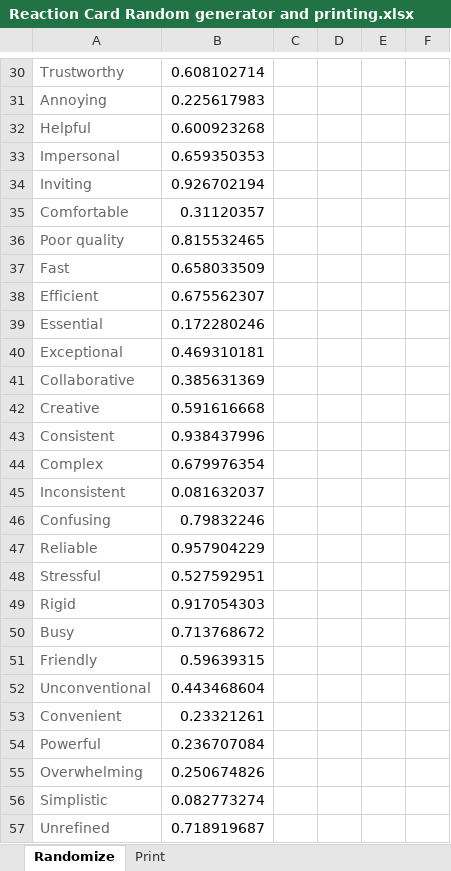
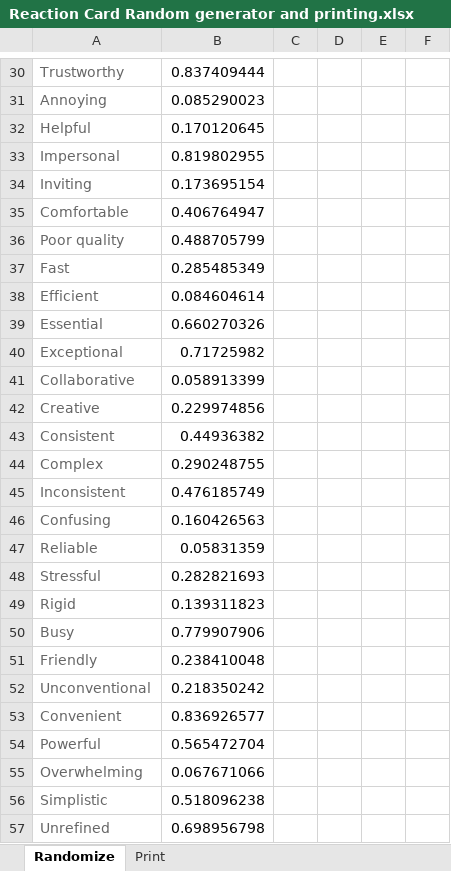
Before and after one commit to MartinGeertsen/P8, an Excel workbook: Usability Forsøg - Multi-effect boards/Reaction Cards/Reaction Card Random generator and printing.xlsx, sheet Randomize, drawn as a sheet; only a part is shown, gaps mark what is left out; values as stored, in another font and other column widths than the file's, no borders; the diff covers the shown part only; the diff names each change by its address in the sheet, - before the commit and + after, or states it on an @@ line.

```diff
--- a/Usability Forsøg - Multi-effect boards/Reaction Cards/Reaction Card Random generator and printing.xlsx (sheet Randomize)
+++ b/Usability Forsøg - Multi-effect boards/Reaction Cards/Reaction Card Random generator and printing.xlsx (sheet Randomize)
-B30: 0.608102714
+B30: 0.837409444
-B31: 0.225617983
+B31: 0.085290023
-B32: 0.600923268
+B32: 0.170120645
-B33: 0.659350353
+B33: 0.819802955
-B34: 0.926702194
+B34: 0.173695154
-B35: 0.31120357
+B35: 0.406764947
-B36: 0.815532465
+B36: 0.488705799
-B37: 0.658033509
+B37: 0.285485349
-B38: 0.675562307
+B38: 0.084604614
-B39: 0.172280246
+B39: 0.660270326
-B40: 0.469310181
+B40: 0.71725982
-B41: 0.385631369
+B41: 0.058913399
-B42: 0.591616668
+B42: 0.229974856
-B43: 0.938437996
+B43: 0.44936382
-B44: 0.679976354
+B44: 0.290248755
-B45: 0.081632037
+B45: 0.476185749
-B46: 0.79832246
+B46: 0.160426563
-B47: 0.957904229
+B47: 0.05831359
-B48: 0.527592951
+B48: 0.282821693
-B49: 0.917054303
+B49: 0.139311823
-B50: 0.713768672
+B50: 0.779907906
-B51: 0.59639315
+B51: 0.238410048
-B52: 0.443468604
+B52: 0.218350242
-B53: 0.23321261
+B53: 0.836926577
-B54: 0.236707084
+B54: 0.565472704
-B55: 0.250674826
+B55: 0.067671066
-B56: 0.082773274
+B56: 0.518096238
-B57: 0.718919687
+B57: 0.698956798
```
Also changed, not shown: 36 edited cells elsewhere in this sheet, 1 other file.
